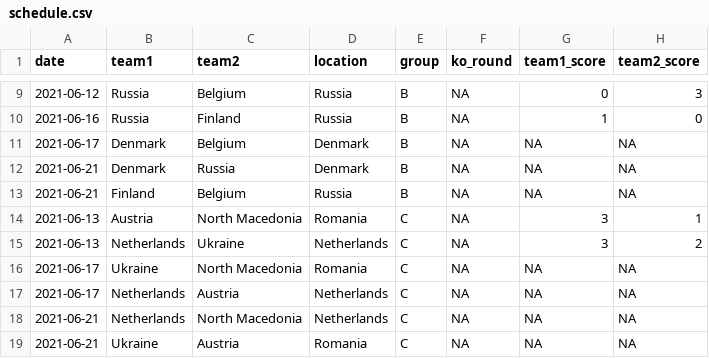
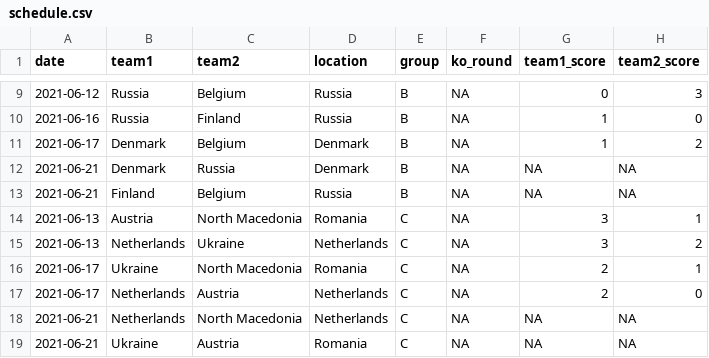
Before and after one commit to lbenz730/euro_cup_2021, a CSV file: data/schedule.csv, drawn as a sheet; only a part is shown, gaps mark what is left out.

```diff
--- a/data/schedule.csv
+++ b/data/schedule.csv
@@ -10,3 +10,3 @@ date,team1,team2,location,group,ko_round,team1_score,team2_score
 2021-06-16,Russia,Finland,Russia,B,NA,1,0
-2021-06-17,Denmark,Belgium,Denmark,B,NA,NA,NA
+2021-06-17,Denmark,Belgium,Denmark,B,NA,1,2
 2021-06-21,Denmark,Russia,Denmark,B,NA,NA,NA
@@ -15,4 +15,4 @@ date,team1,team2,location,group,ko_round,team1_score,team2_score
 2021-06-13,Netherlands,Ukraine,Netherlands,C,NA,3,2
-2021-06-17,Ukraine,North Macedonia,Romania,C,NA,NA,NA
-2021-06-17,Netherlands,Austria,Netherlands,C,NA,NA,NA
+2021-06-17,Ukraine,North Macedonia,Romania,C,NA,2,1
+2021-06-17,Netherlands,Austria,Netherlands,C,NA,2,0
 2021-06-21,Netherlands,North Macedonia,Netherlands,C,NA,NA,NA
```
Also changed, not shown: predictions/history.csv, predictions/sim_results.csv, 16 other files.
